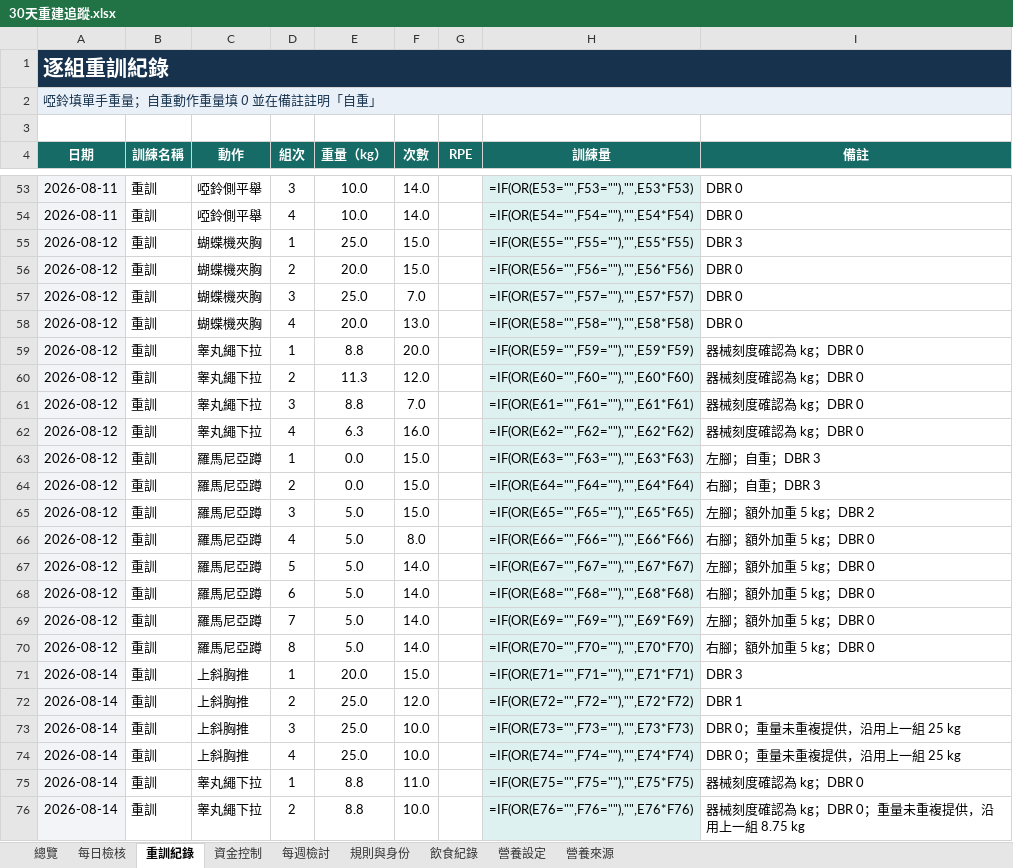
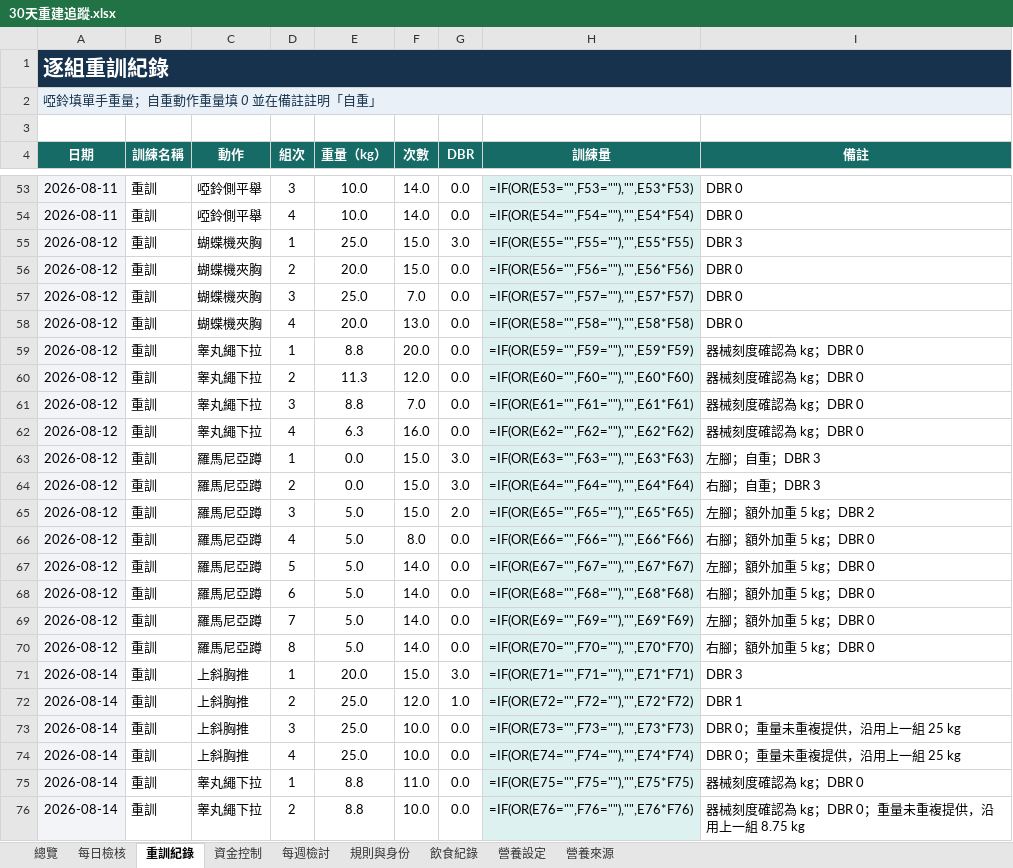
Before and after one commit to asadman1523/30-day-reset-tracker, an Excel workbook: 30天重建追蹤.xlsx, sheet 重訓紀錄, drawn as a sheet; only a part is shown, gaps mark what is left out; values as stored, in another font and other column widths than the file's, no borders; formulas without a stored value are shown as written; the diff covers the shown part only; the diff names each change by its address in the sheet, - before the commit and + after, or states it on an @@ line.

```diff
--- a/30天重建追蹤.xlsx (sheet 重訓紀錄)
+++ b/30天重建追蹤.xlsx (sheet 重訓紀錄)
-G4: RPE
+G4: DBR
-G53:G54 (DBR): (empty)
+G53:G54 (DBR): 0.0
-G55 (DBR): (empty)
+G55 (DBR): 3.0
-G56:G62 (DBR): (empty)
+G56:G62 (DBR): 0.0
-G63:G64 (DBR): (empty)
+G63:G64 (DBR): 3.0
-G65 (DBR): (empty)
+G65 (DBR): 2.0
-G66:G70 (DBR): (empty)
+G66:G70 (DBR): 0.0
-G71 (DBR): (empty)
+G71 (DBR): 3.0
-G72 (DBR): (empty)
+G72 (DBR): 1.0
-G73:G76 (DBR): (empty)
+G73:G76 (DBR): 0.0
```
Also changed, not shown: 85 edited cells elsewhere in this sheet, 2 other files.
